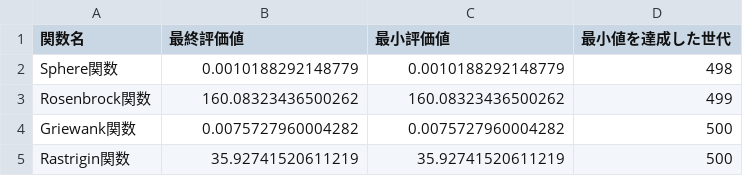
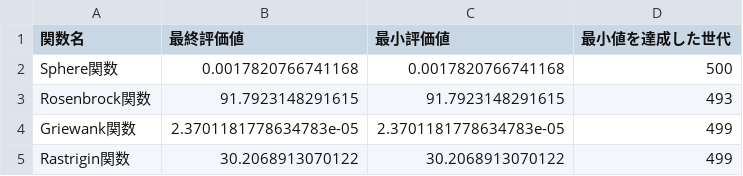
Before and after one commit to Altairu/ito, a CSV file: 実験1結果/解析結果/解析結果.csv, drawn as a sheet.

```diff
--- a/実験1結果/解析結果/解析結果.csv
+++ b/実験1結果/解析結果/解析結果.csv
@@ -1,5 +1,5 @@
 関数名,最終評価値,最小評価値,最小値を達成した世代
-Sphere関数,0.0010188292148779,0.0010188292148779,498
-Rosenbrock関数,160.08323436500262,160.08323436500262,499
-Griewank関数,0.0075727960004282,0.0075727960004282,500
-Rastrigin関数,35.92741520611219,35.92741520611219,500
+Sphere関数,0.0017820766741168,0.0017820766741168,500
+Rosenbrock関数,91.7923148291615,91.7923148291615,493
+Griewank関数,2.3701181778634783e-05,2.3701181778634783e-05,499
+Rastrigin関数,30.2068913070122,30.2068913070122,499
```
Also changed, not shown: 実験1結果/収束履歴表.csv, 10 other files.
